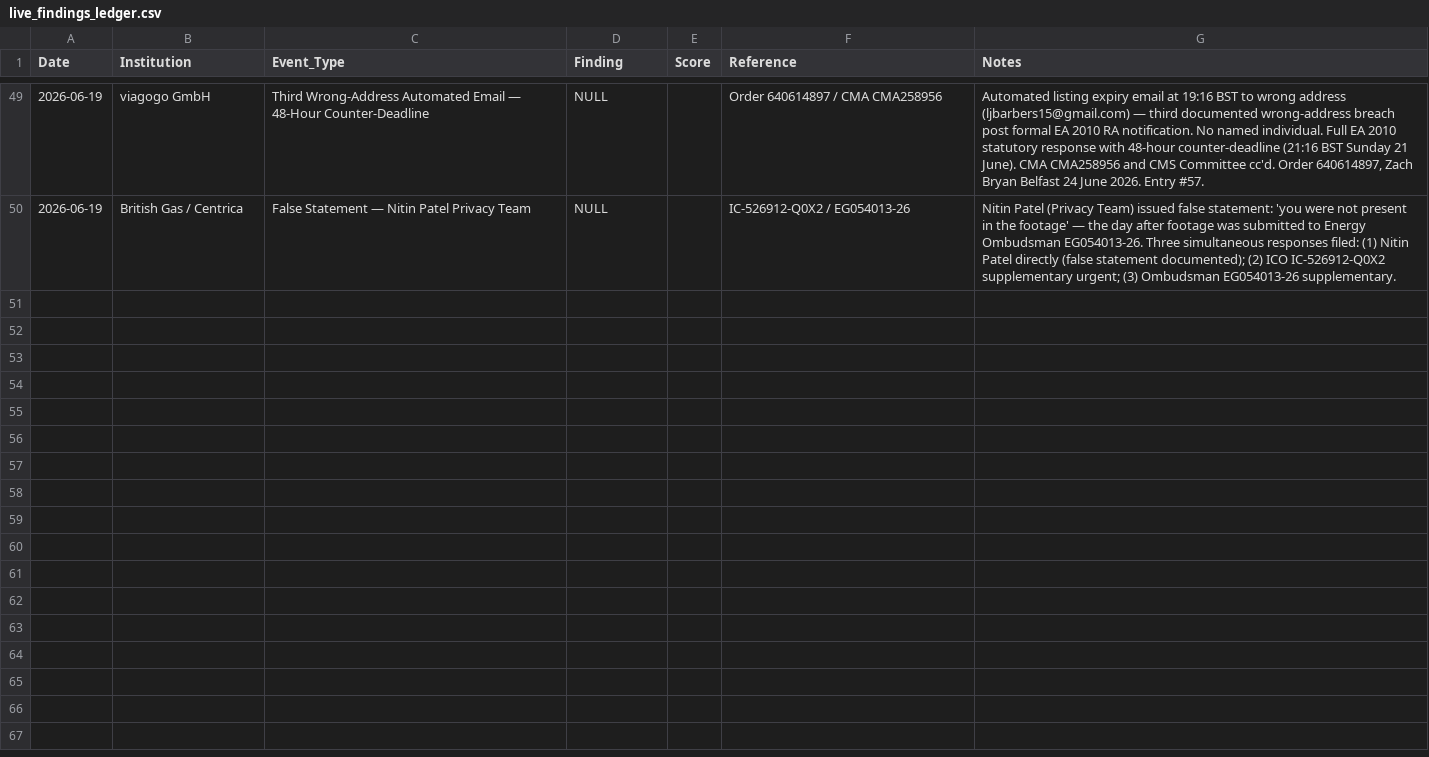
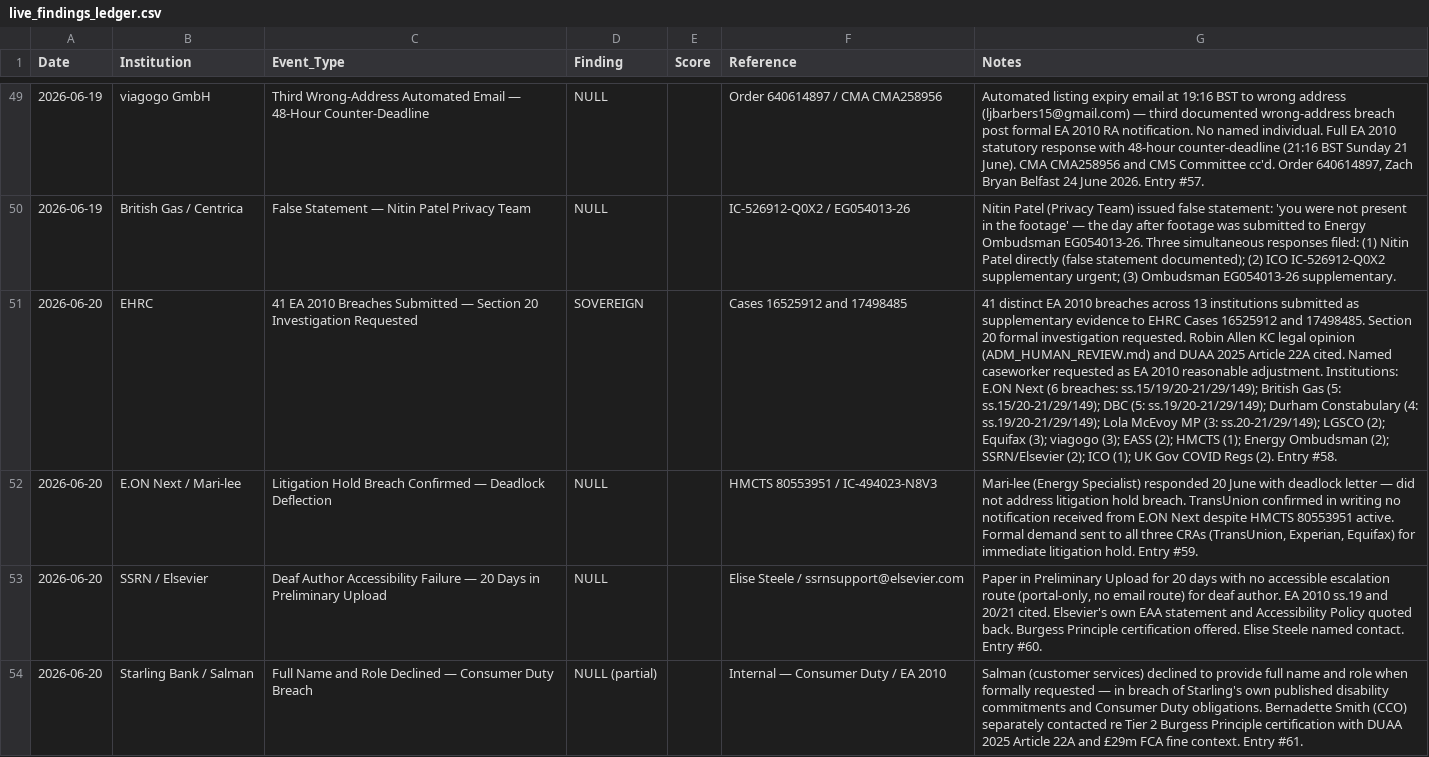
Before and after one commit to ljbudgie/Burgessprinciple, a CSV file: live_findings_ledger.csv, drawn as a sheet; only a part is shown, gaps mark what is left out; the diff covers the shown part only; the diff names each change by its address in the sheet, - before the commit and + after, or states it on an @@ line.

```diff
--- a/live_findings_ledger.csv
+++ b/live_findings_ledger.csv
+row 51: 2026-06-20 | EHRC | 41 EA 2010 Breaches Submitted — Section 20 Investigation Requested | SOVEREIGN |  | Cases 16525912 and 17498485 | 41 distinct EA 2010 breaches across 13 institutions submitted as supplementary evidence to EHRC Cases 16525912 and 17498485. Section 20 formal investigation requested. Robin Allen KC legal opinion (ADM_HUMAN_REVIEW.md) and DUAA 2025 Article 22A cited. Named caseworker requested as EA 2010 reasonable adjustment. Institutions: E.ON Next (6 breaches: ss.15/19/20-21/29/149); British Gas (5: ss.15/20-21/29/149); DBC (5: ss.19/20-21/29/149); Durham Constabulary (4: ss.19/20-21/29/149); Lola McEvoy MP (3: ss.20-21/29/149); LGSCO (2); Equifax (3); viagogo (3); EASS (2); HMCTS (1); Energy Ombudsman (2); SSRN/Elsevier (2); ICO (1); UK Gov COVID Regs (2). Entry #58.
+row 52: 2026-06-20 | E.ON Next / Mari-lee | Litigation Hold Breach Confirmed — Deadlock Deflection | NULL |  | HMCTS 80553951 / IC-494023-N8V3 | Mari-lee (Energy Specialist) responded 20 June with deadlock letter — did not address litigation hold breach. TransUnion confirmed in writing no notification received from E.ON Next despite HMCTS 80553951 active. Formal demand sent to all three CRAs (TransUnion, Experian, Equifax) for immediate litigation hold. Entry #59.
+row 53: 2026-06-20 | SSRN / Elsevier | Deaf Author Accessibility Failure — 20 Days in Preliminary Upload | NULL |  | Elise Steele / ssrnsupport@elsevier.com | Paper in Preliminary Upload for 20 days with no accessible escalation route (portal-only, no email route) for deaf author. EA 2010 ss.19 and 20/21 cited. Elsevier's own EAA statement and Accessibility Policy quoted back. Burgess Principle certification offered. Elise Steele named contact. Entry #60.
+row 54: 2026-06-20 | Starling Bank / Salman | Full Name and Role Declined — Consumer Duty Breach | NULL (partial) |  | Internal — Consumer Duty / EA 2010 | Salman (customer services) declined to provide full name and role when formally requested — in breach of Starling's own published disability commitments and Consumer Duty obligations. Bernadette Smith (CCO) separately contacted re Tier 2 Burgess Principle certification with DUAA 2025 Article 22A and £29m FCA fine context. Entry #61.
```
Also changed, not shown: 3 added rows elsewhere in this file, institutional_register.csv, 3 other files.
